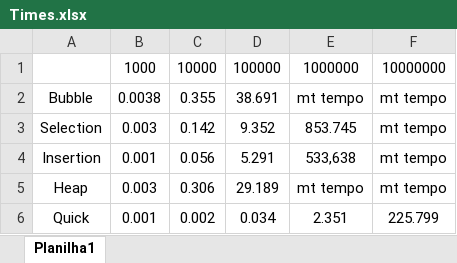
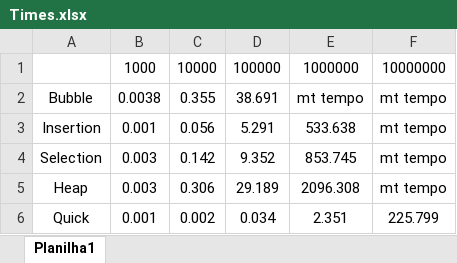
Before and after one commit to kyranz/Fatec-Estrutura-de-dados, an Excel workbook: Times.xlsx, sheet Planilha1, drawn as a sheet; values as stored, in another font and other column widths than the file's, no borders; removed rows and columns are numbered as before the commit, all else as after; the diff names each change by its address in the sheet, - before the commit and + after, or states it on an @@ line.

```diff
--- a/Times.xlsx (sheet Planilha1)
+++ b/Times.xlsx (sheet Planilha1)
+row 3: Insertion | 0.001 | 0.056 | 5.291 | 533.638 | mt tempo
-row 4: Insertion | 0.001 | 0.056 | 5.291 | 533,638 | mt tempo
-E5: mt tempo
+E5: 2096.308
```
Also changed, not shown: 1 other file.
